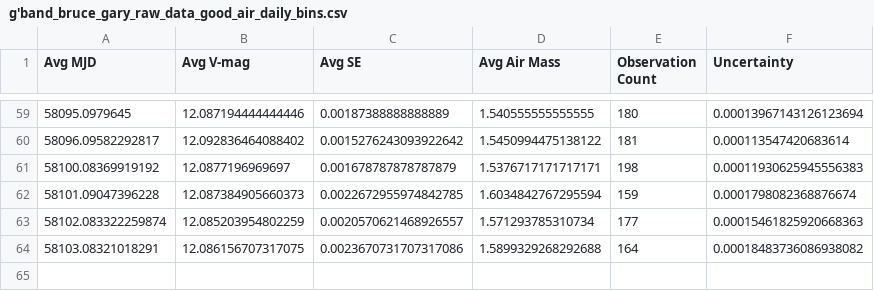
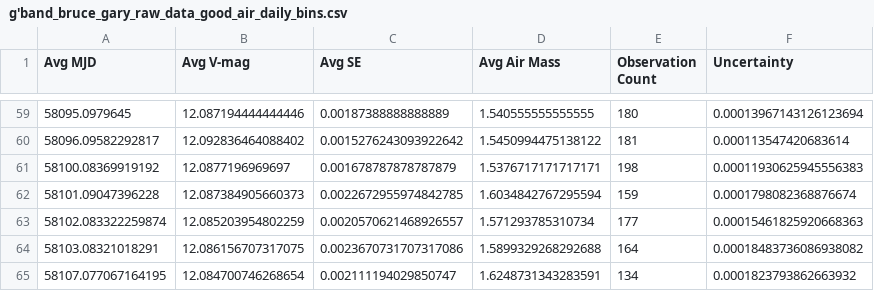
Before and after one commit to michaelreaton/BruceGaryKIC846DataTool, a CSV file: Combined/g'band_bruce_gary_raw_data_good_air_daily_bins.csv, drawn as a sheet; only a part is shown, gaps mark what is left out; the diff names each change by its address in the sheet, - before the commit and + after, or states it on an @@ line.

```diff
--- a/Combined/g'band_bruce_gary_raw_data_good_air_daily_bins.csv
+++ b/Combined/g'band_bruce_gary_raw_data_good_air_daily_bins.csv
+row 65: 58107.077067164195 | 12.084700746268654 | 0.002111194029850747 | 1.6248731343283591 | 134 | 0.0001823793862663932
```
Also changed, not shown: Combined/g'band_bruce_gary_raw_data_good_air_combined.csv, Combined/g'band_bruce_gary_raw_data_good_air_hourly_bins.csv, 6 other files.
